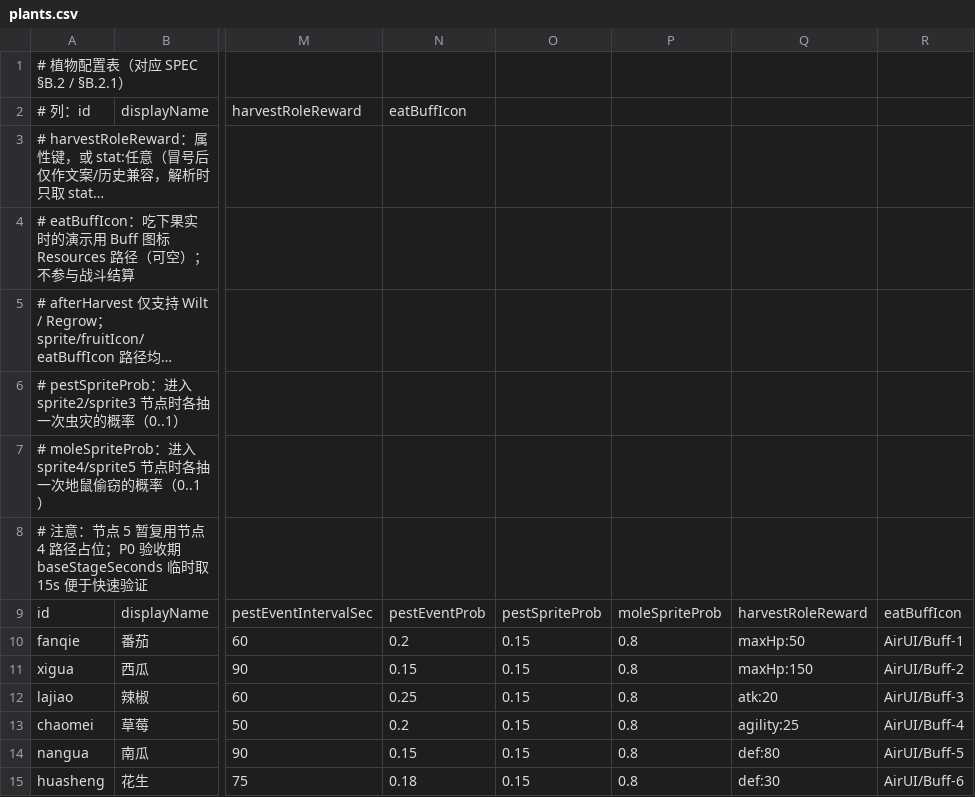
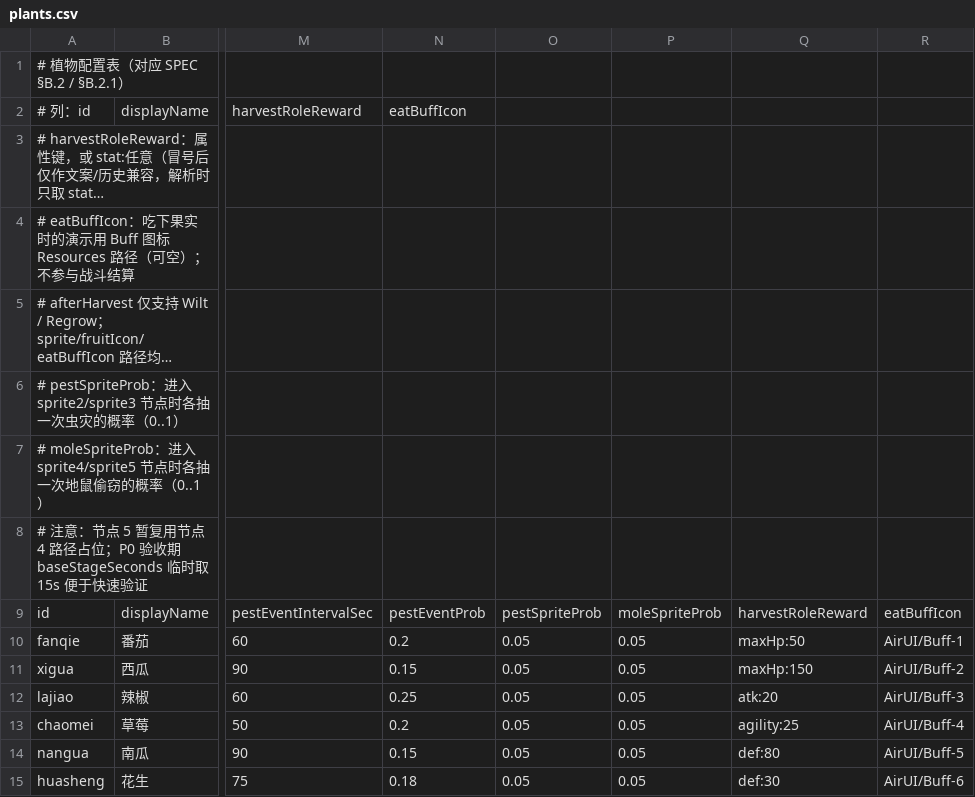
Before and after one commit to NeoYi2023/PetDemo_2.1, a CSV file: PetDemo_2/Assets/Resources/Configs/Farm/plants.csv, drawn as a sheet; only a part is shown, gaps mark what is left out; long unchanged cells end in …; the diff names each change by its address in the sheet, - before the commit and + after, or states it on an @@ line.

```diff
--- a/PetDemo_2/Assets/Resources/Configs/Farm/plants.csv
+++ b/PetDemo_2/Assets/Resources/Configs/Farm/plants.csv
-O10:O15: 0.15
+O10:O15: 0.05
-P10:P15: 0.8
+P10:P15: 0.05
```
Also changed, not shown: PetDemo_2/Assets/Resources/Configs/Farm/initial_inventory.csv, 10 other files.
